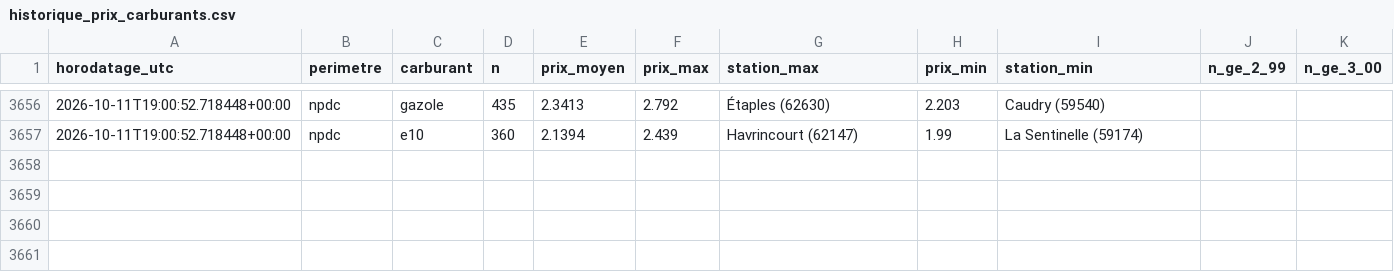
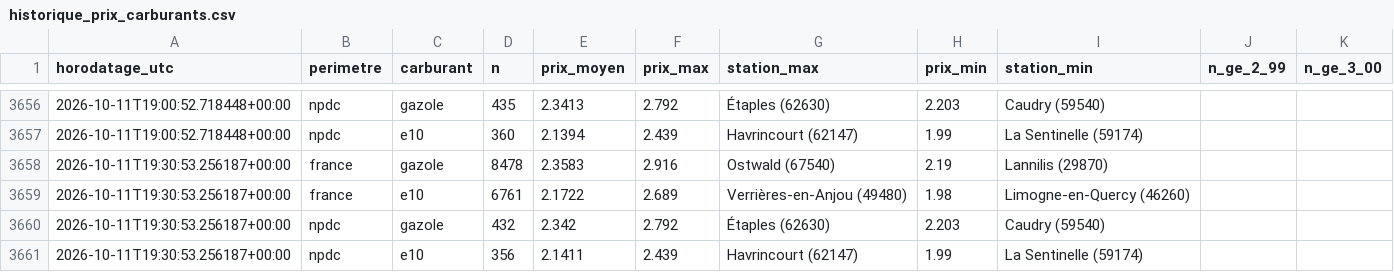
Before and after one commit to JulienDepelchin/veille-carburants, a CSV file: historique_prix_carburants.csv, drawn as a sheet; only a part is shown, gaps mark what is left out; the diff names each change by its address in the sheet, - before the commit and + after, or states it on an @@ line.

```diff
--- a/historique_prix_carburants.csv
+++ b/historique_prix_carburants.csv
+row 3658: 2026-10-11T19:30:53.256187+00:00 | france | gazole | 8478 | 2.3583 | 2.916 | Ostwald (67540) | 2.19 | Lannilis (29870)
+row 3659: 2026-10-11T19:30:53.256187+00:00 | france | e10 | 6761 | 2.1722 | 2.689 | Verrières-en-Anjou (49480) | 1.98 | Limogne-en-Quercy (46260)
+row 3660: 2026-10-11T19:30:53.256187+00:00 | npdc | gazole | 432 | 2.342 | 2.792 | Étaples (62630) | 2.203 | Caudry (59540)
+row 3661: 2026-10-11T19:30:53.256187+00:00 | npdc | e10 | 356 | 2.1411 | 2.439 | Havrincourt (62147) | 1.99 | La Sentinelle (59174)
```
